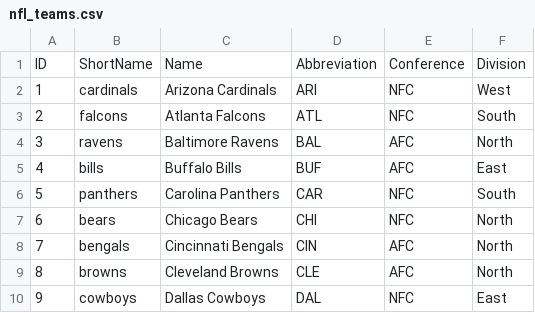
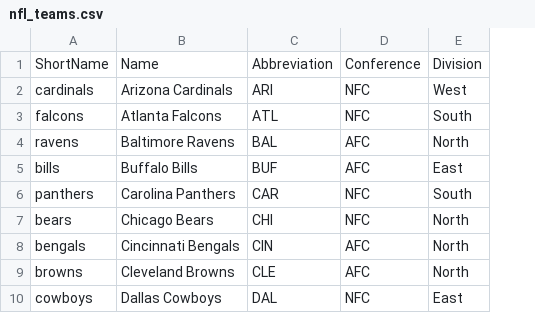
Before and after one commit to hauhuynh66/sport-api, a CSV file: storage/nfl_teams.csv, drawn as a sheet; only a part is shown; the diff names each change by its address in the sheet, - before the commit and + after, or states it on an @@ line.

```diff
--- a/storage/nfl_teams.csv
+++ b/storage/nfl_teams.csv
-column A, rows 1-10: ID | 1 | 2 | 3 | 4 | 5 | 6 | 7 | 8 | 9
```
Also changed, not shown: 30 other files.
